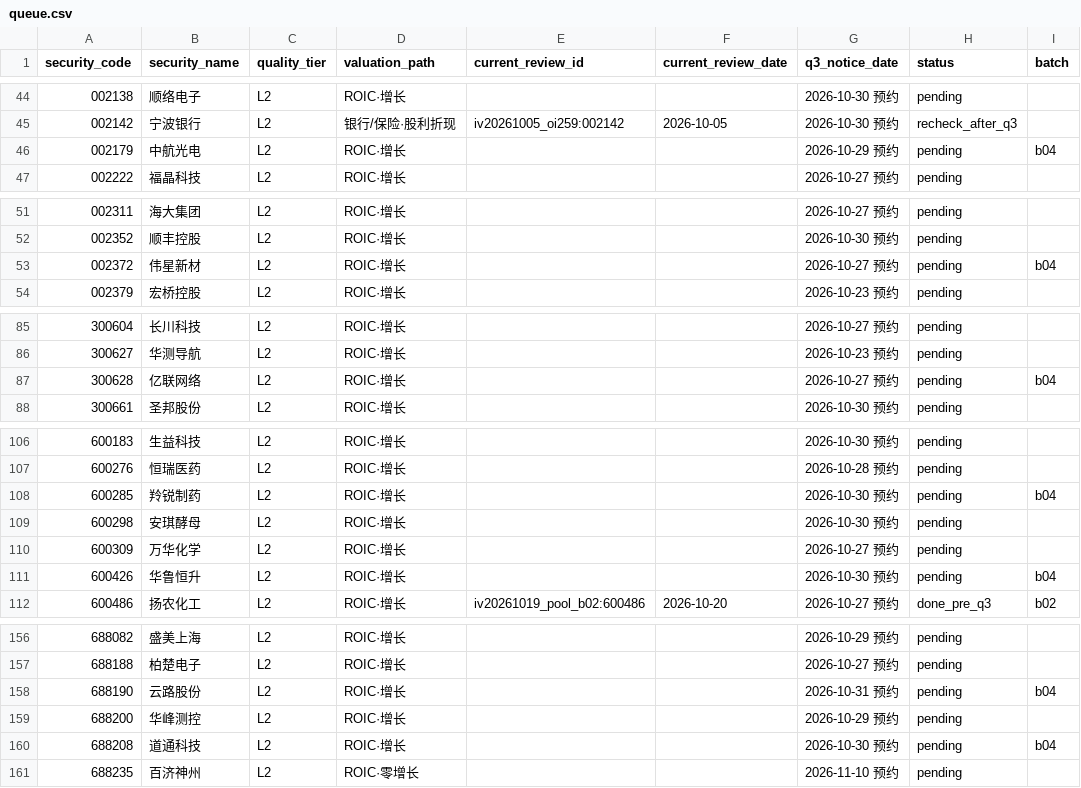
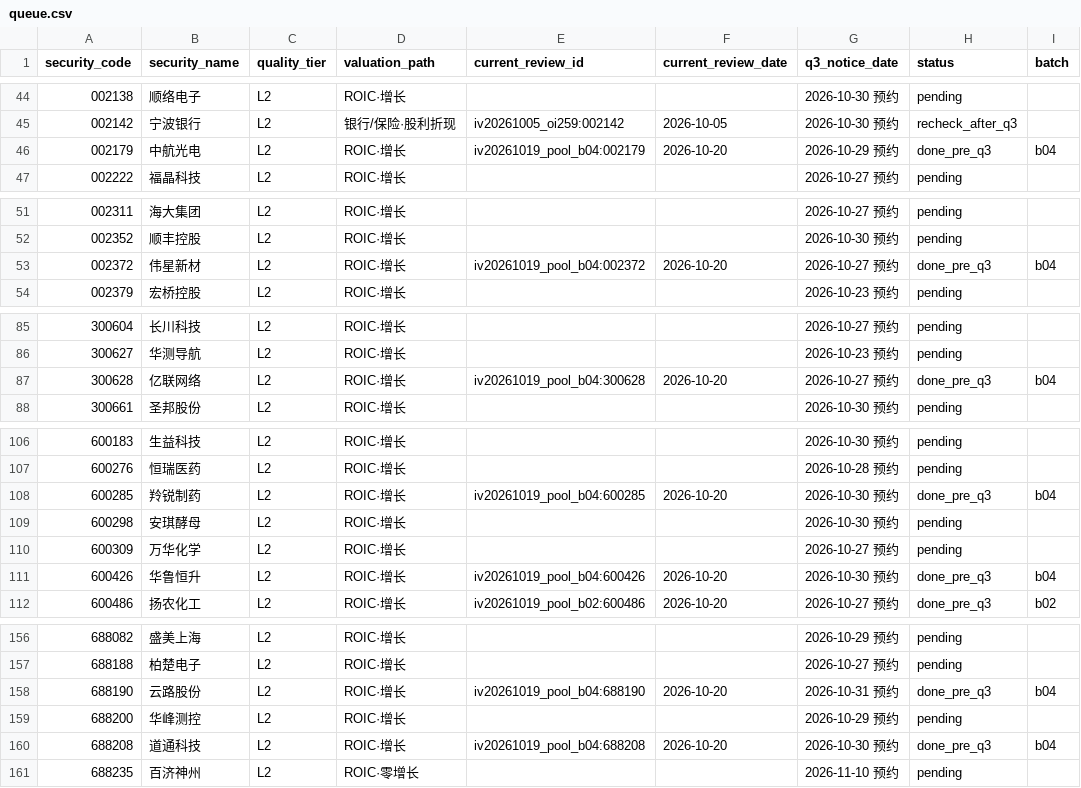
Before and after one commit to wylflc/raykey, a CSV file: data/experiments/exp_independent_pool_2026q3/queue.csv, drawn as a sheet; only a part is shown, gaps mark what is left out; the diff covers the shown part only; the diff names each change by its address in the sheet, - before the commit and + after, or states it on an @@ line.

```diff
--- a/data/experiments/exp_independent_pool_2026q3/queue.csv
+++ b/data/experiments/exp_independent_pool_2026q3/queue.csv
-E46 (current_review_id): (empty)
+E46 (current_review_id): iv20261019_pool_b04:002179
-F46 (current_review_date): (empty)
+F46 (current_review_date): 2026-10-20
-H46 (status): pending
+H46 (status): done_pre_q3
-E53 (current_review_id): (empty)
+E53 (current_review_id): iv20261019_pool_b04:002372
-F53 (current_review_date): (empty)
+F53 (current_review_date): 2026-10-20
-H53 (status): pending
+H53 (status): done_pre_q3
-E87 (current_review_id): (empty)
+E87 (current_review_id): iv20261019_pool_b04:300628
-F87 (current_review_date): (empty)
+F87 (current_review_date): 2026-10-20
-H87 (status): pending
+H87 (status): done_pre_q3
-E108 (current_review_id): (empty)
+E108 (current_review_id): iv20261019_pool_b04:600285
-F108 (current_review_date): (empty)
+F108 (current_review_date): 2026-10-20
-H108 (status): pending
+H108 (status): done_pre_q3
-E111 (current_review_id): (empty)
+E111 (current_review_id): iv20261019_pool_b04:600426
-F111 (current_review_date): (empty)
+F111 (current_review_date): 2026-10-20
-H111 (status): pending
+H111 (status): done_pre_q3
-E158 (current_review_id): (empty)
+E158 (current_review_id): iv20261019_pool_b04:688190
-F158 (current_review_date): (empty)
+F158 (current_review_date): 2026-10-20
-H158 (status): pending
+H158 (status): done_pre_q3
-E160 (current_review_id): (empty)
+E160 (current_review_id): iv20261019_pool_b04:688208
-F160 (current_review_date): (empty)
+F160 (current_review_date): 2026-10-20
-H160 (status): pending
+H160 (status): done_pre_q3
```
Also changed, not shown: 3 edited cells elsewhere in this file, 48 other files.
